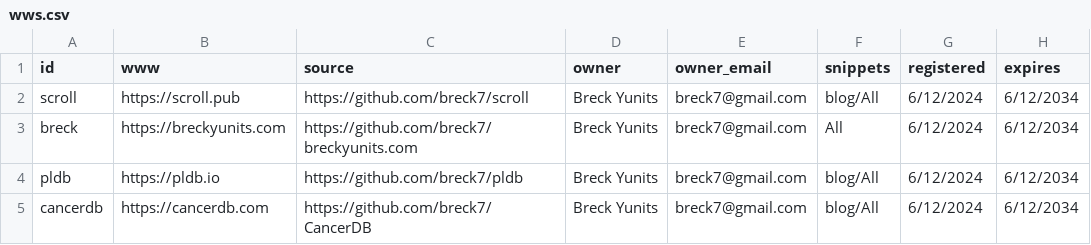
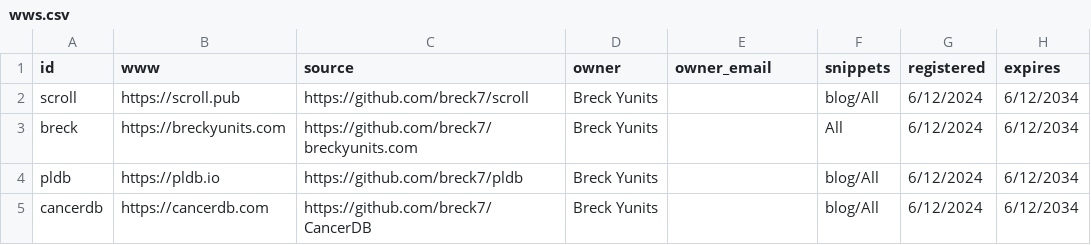
Before and after one commit to breck7/wws, a CSV file: wws.csv, drawn as a sheet.

Commit message:
Deploying to wws from @ breck7/wws@c4bff3450ab4aca049ee58b486d38f8ed19d08a4 🚀

```diff
--- a/wws.csv
+++ b/wws.csv
@@ -1,5 +1,5 @@
 id,www,source,owner,owner_email,snippets,registered,expires
-scroll,https://scroll.pub,https://github.com/breck7/scroll,Breck Yunits,breck7@gmail.com,blog/All,6/12/2024,6/12/2034
-breck,https://breckyunits.com,https://github.com/breck7/breckyunits.com,Breck Yunits,breck7@gmail.com,All,6/12/2024,6/12/2034
-pldb,https://pldb.io,https://github.com/breck7/pldb,Breck Yunits,breck7@gmail.com,blog/All,6/12/2024,6/12/2034
-cancerdb,https://cancerdb.com,https://github.com/breck7/CancerDB,Breck Yunits,breck7@gmail.com,blog/All,6/12/2024,6/12/2034
+scroll,https://scroll.pub,https://github.com/breck7/scroll,Breck Yunits,,blog/All,6/12/2024,6/12/2034
+breck,https://breckyunits.com,https://github.com/breck7/breckyunits.com,Breck Yunits,,All,6/12/2024,6/12/2034
+pldb,https://pldb.io,https://github.com/breck7/pldb,Breck Yunits,,blog/All,6/12/2024,6/12/2034
+cancerdb,https://cancerdb.com,https://github.com/breck7/CancerDB,Breck Yunits,,blog/All,6/12/2024,6/12/2034
```
Also changed, not shown: wws.tsv, wwsMeasures.tsv, 4 other files.
